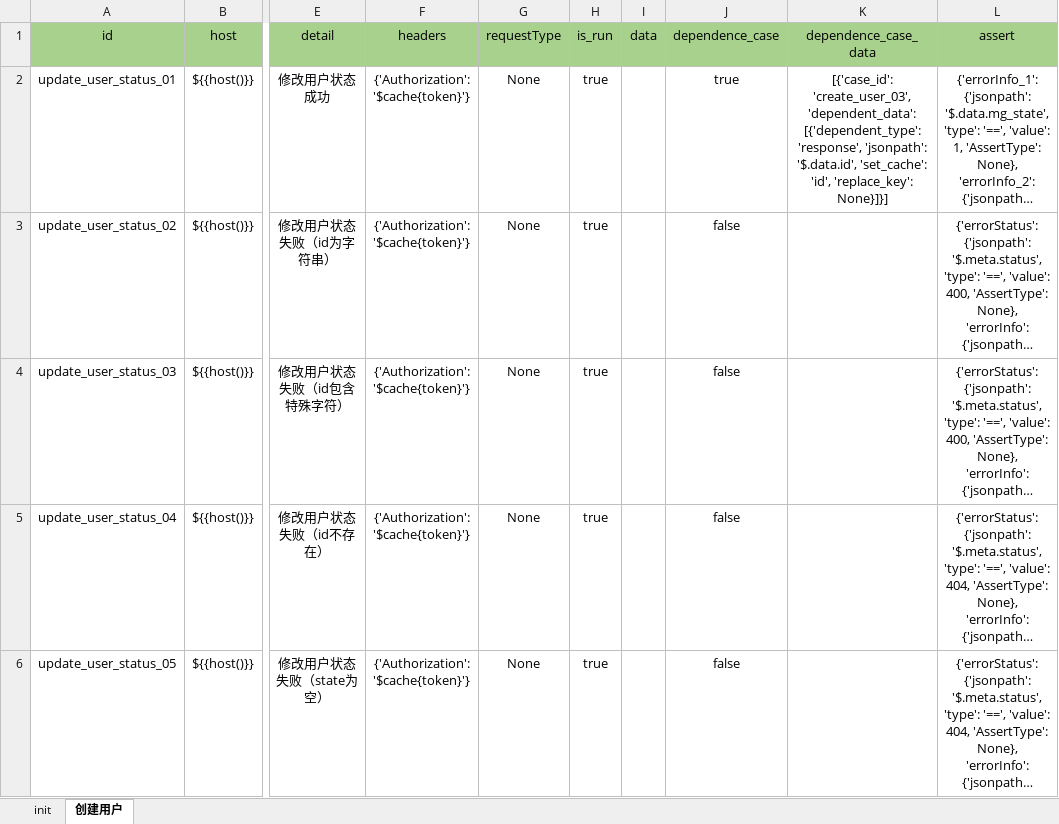
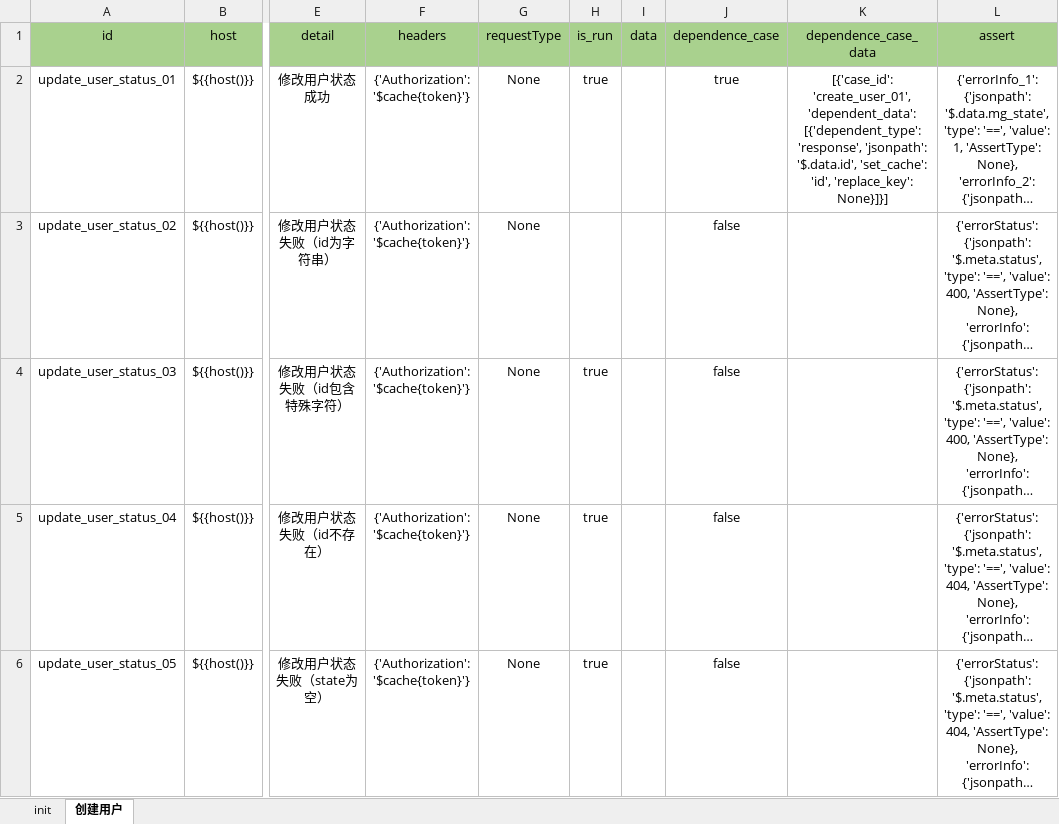
Before and after one commit to rainx23/auto_api_framework, an Excel workbook: data/UserManger/update_user_status.xlsx, sheet 创建用户, drawn as a sheet; only a part is shown, gaps mark what is left out; long unchanged cells end in …; values as stored, in another font and other column widths than the file's, no borders; the diff names each change by its address in the sheet, - before the commit and + after, or states it on an @@ line.

```diff
--- a/data/UserManger/update_user_status.xlsx (sheet 创建用户)
+++ b/data/UserManger/update_user_status.xlsx (sheet 创建用户)
-K2 (dependence_case_data): [{'case_id': 'create_user_03', 'dependent_data': [{'dependent_type':…
+K2 (dependence_case_data): [{'case_id': 'create_user_01', 'dependent_data': [{'dependent_type':…
-H3 (is_run): true
+H3 (is_run): (empty)
```
Also changed, not shown: data/UserManger/create_user.xlsx, 18 other files.
